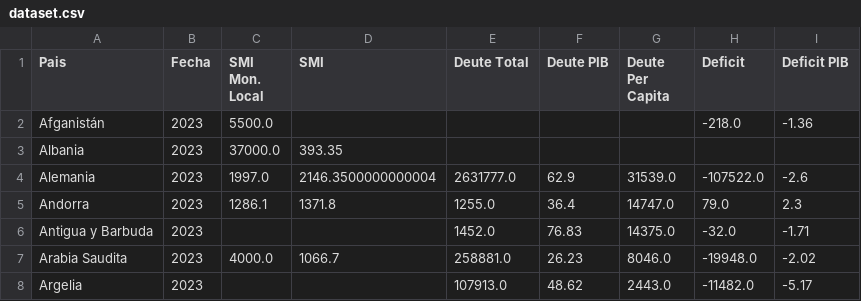
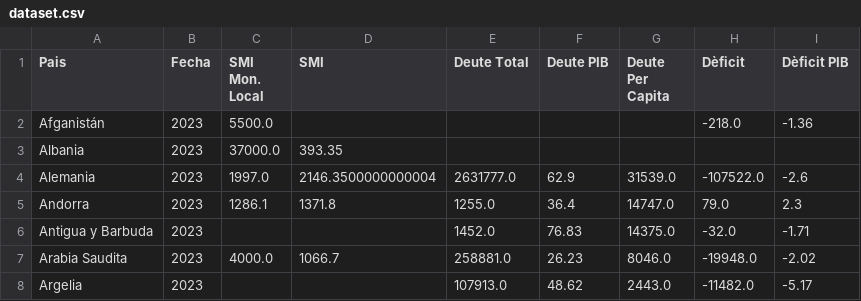
Before and after one commit to ielgstrom/practica1, a CSV file: dataset/dataset.csv, drawn as a sheet; only a part is shown.

```diff
--- a/dataset/dataset.csv
+++ b/dataset/dataset.csv
@@ -1,2 +1,2 @@
-Pais,Fecha,SMI Mon. Local,SMI,Deute Total,Deute PIB,Deute Per Capita,Deficit,Deficit PIB
+Pais,Fecha,SMI Mon. Local,SMI,Deute Total,Deute PIB,Deute Per Capita,Dèficit,Dèficit PIB
 Afganistán,2023,5500.0,,,,,-218.0,-1.36
```
Also changed, not shown: 1 other file.
